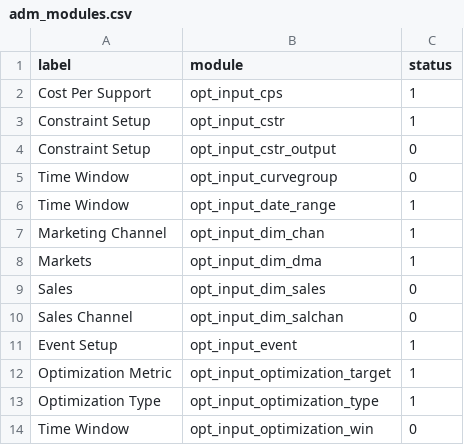
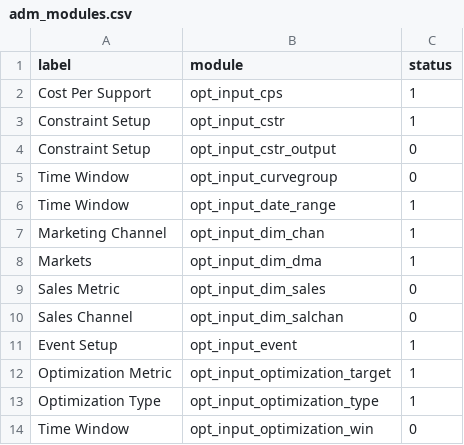
Before and after one commit to truesightconsulting/aap, a CSV file: admin/opt/admin/adm_modules.csv, drawn as a sheet.

```diff
--- a/admin/opt/admin/adm_modules.csv
+++ b/admin/opt/admin/adm_modules.csv
@@ -8,3 +8,3 @@ Marketing Channel,opt_input_dim_chan,1
 Markets,opt_input_dim_dma,1
-Sales,opt_input_dim_sales,0
+Sales Metric,opt_input_dim_sales,0
 Sales Channel,opt_input_dim_salchan,0
```
Also changed, not shown: admin/opt/admin/opt_modelinput_hidden_cstr.csv, 1 other file.
